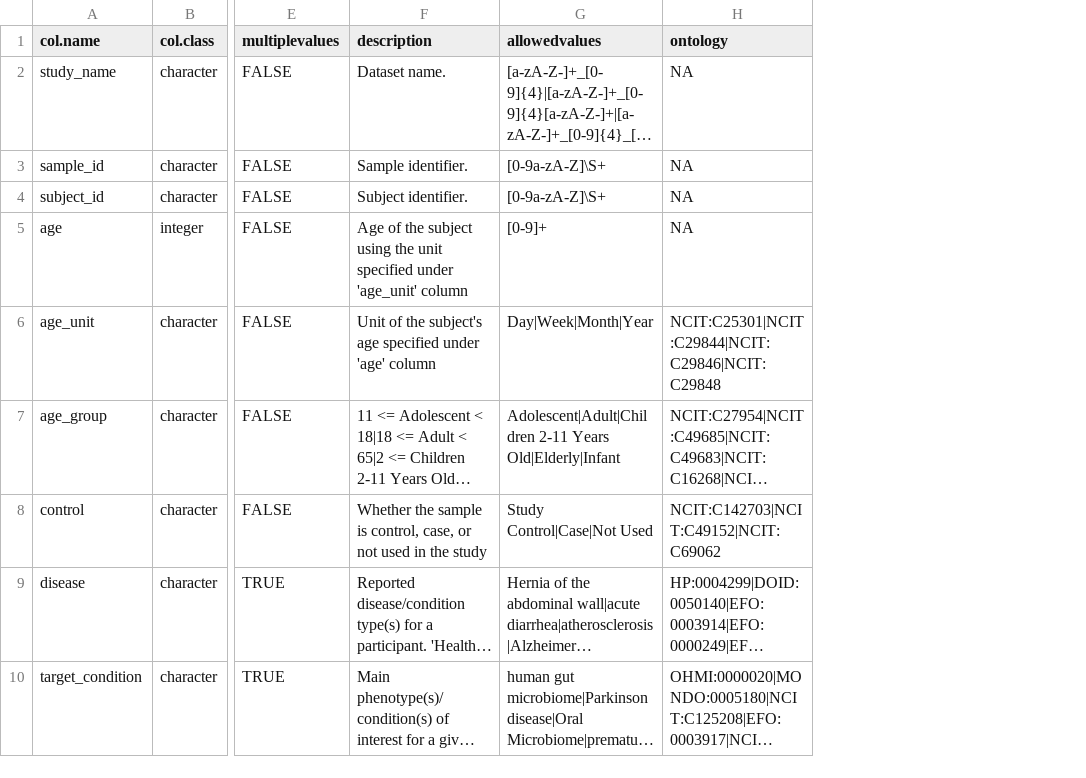
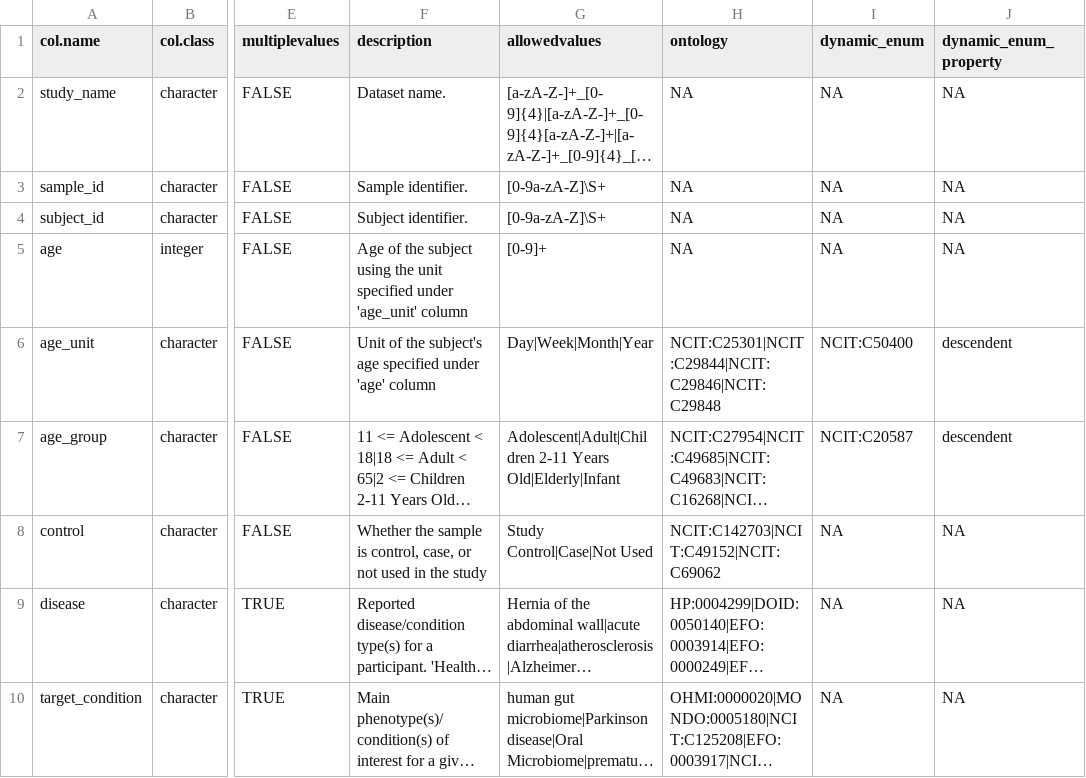
Before and after one commit to waldronlab/OmicsMLRepoData, a CSV file: inst/extdata/cMD_data_dictionary_all.csv, drawn as a sheet; only a part is shown, gaps mark what is left out; long unchanged cells end in …; the diff covers the shown part only; the diff names each change by its address in the sheet, - before the commit and + after, or states it on an @@ line.

Commit message:
Add dynamic enum to cMD data dictionary

```diff
--- a/inst/extdata/cMD_data_dictionary_all.csv
+++ b/inst/extdata/cMD_data_dictionary_all.csv
+column I (dynamic_enum), rows 2-10: NA | NA | NA | NA | NCIT:C50400 | NCIT:C20587 | NA | NA | NA
+column J (dynamic_enum_property), rows 2-10: NA | NA | NA | NA | descendent | descendent | NA | NA | NA
```
Also changed, not shown: 4 edited cells elsewhere in this file, inst/extdata/cMD_data_dictionary.csv.
